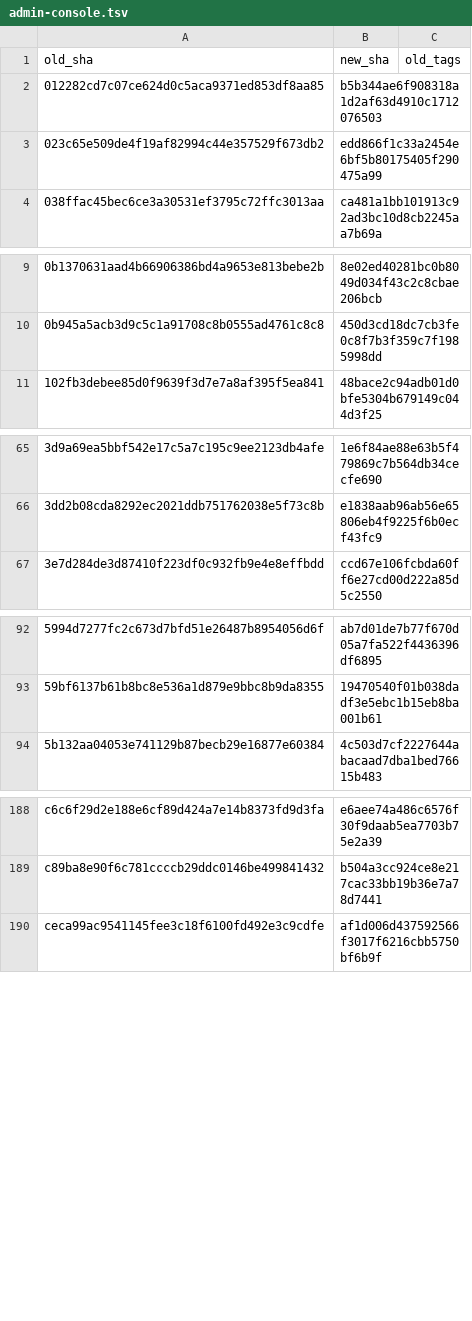
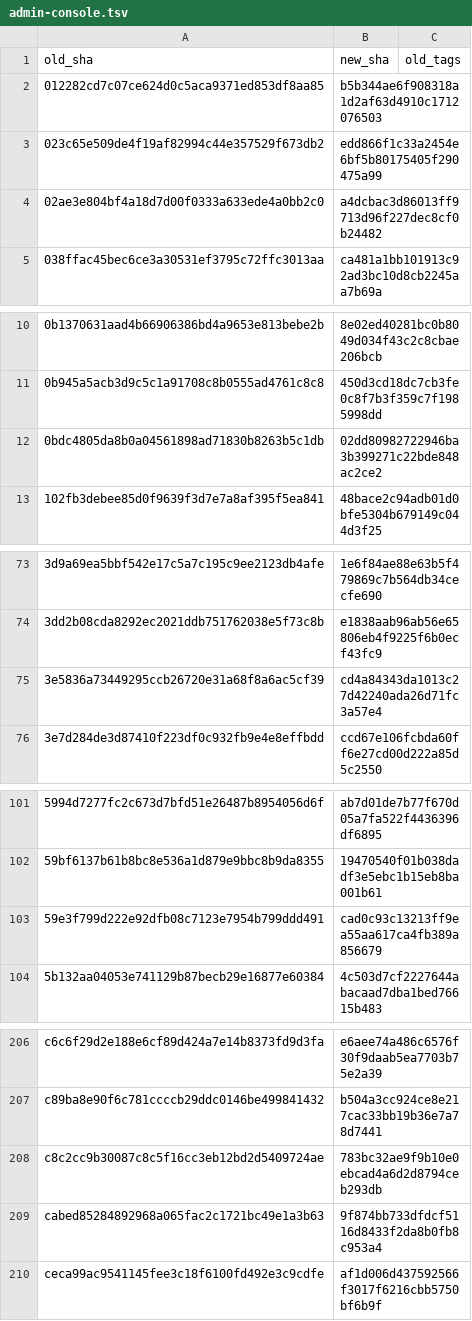
Before and after one commit to Kemetra-Labs/Retail-Tower-Erp, a TSV file: tools/history/crosswalk/admin-console.tsv, drawn as a sheet; only a part is shown, gaps mark what is left out; the diff covers the shown part only.

```diff
--- a/tools/history/crosswalk/admin-console.tsv
+++ b/tools/history/crosswalk/admin-console.tsv
@@ -3,2 +3,3 @@ old_sha	new_sha	old_tags
 023c65e509de4f19af82994c44e357529f673db2	edd866f1c33a2454e6bf5b80175405f290475a99	
+02ae3e804bf4a18d7d00f0333a633ede4a0bb2c0	a4dcbac3d86013ff9713d96f227dec8cf0b24482	
 038ffac45bec6ce3a30531ef3795c72ffc3013aa	ca481a1bb101913c92ad3bc10d8cb2245aa7b69a	
@@ -10,2 +11,3 @@ old_sha	new_sha	old_tags
 0b945a5acb3d9c5c1a91708c8b0555ad4761c8c8	450d3cd18dc7cb3fe0c8f7b3f359c7f1985998dd	
+0bdc4805da8b0a04561898ad71830b8263b5c1db	02dd80982722946ba3b399271c22bde848ac2ce2	
 102fb3debee85d0f9639f3d7e7a8af395f5ea841	48bace2c94adb01d0bfe5304b679149c044d3f25	
@@ -66,2 +74,3 @@ old_sha	new_sha	old_tags
 3dd2b08cda8292ec2021ddb751762038e5f73c8b	e1838aab96ab56e65806eb4f9225f6b0ecf43fc9	
+3e5836a73449295ccb26720e31a68f8a6ac5cf39	cd4a84343da1013c27d42240ada26d71fc3a57e4	
 3e7d284de3d87410f223df0c932fb9e4e8effbdd	ccd67e106fcbda60ff6e27cd00d222a85d5c2550	
@@ -93,2 +102,3 @@ old_sha	new_sha	old_tags
 59bf6137b61b8bc8e536a1d879e9bbc8b9da8355	19470540f01b038dadf3e5ebc1b15eb8ba001b61	
+59e3f799d222e92dfb08c7123e7954b799ddd491	cad0c93c13213ff9ea55aa617ca4fb389a856679	
 5b132aa04053e741129b87becb29e16877e60384	4c503d7cf2227644abacaad7dba1bed76615b483	
@@ -189,2 +207,4 @@ c6c6f29d2e188e6cf89d424a7e14b8373fd9d3fa	e6aee74a486c6576f30f9daab5ea7703b75e2a3
 c89ba8e90f6c781ccccb29ddc0146be499841432	b504a3cc924ce8e217cac33bb19b36e7a78d7441	
+c8c2cc9b30087c8c5f16cc3eb12bd2d5409724ae	783bc32ae9f9b10e0ebcad4a6d2d8794ceb293db	
+cabed85284892968a065fac2c1721bc49e1a3b63	9f874bb733dfdcf5116d8433f2da8b0fb8c953a4	
 ceca99ac9541145fee3c18f6100fd492e3c9cdfe	af1d006d437592566f3017f6216cbb5750bf6b9f	
```
Also changed, not shown: 15 added rows elsewhere in this file, tools/history/frozen.tsv.
